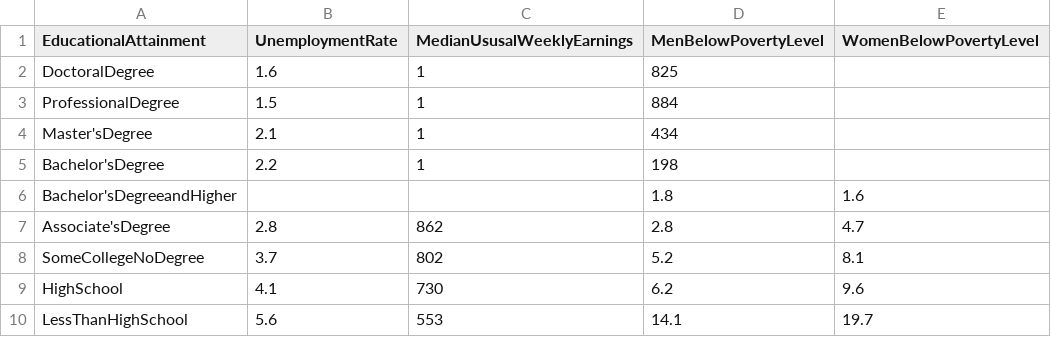
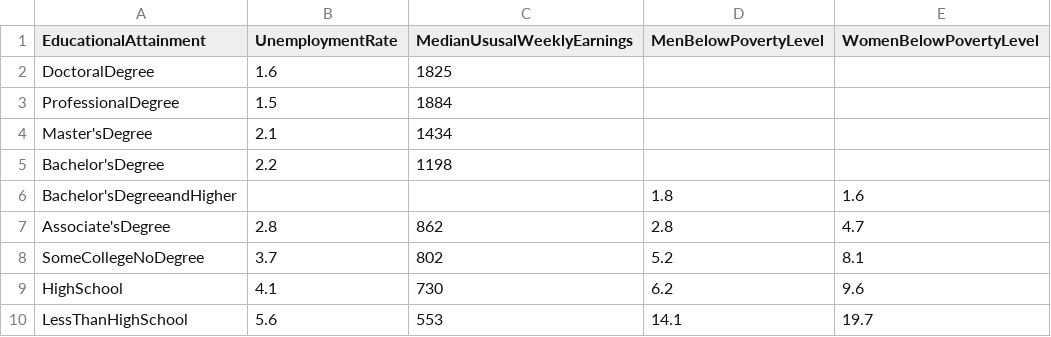
Before and after one commit to SarahBridges/FinalProject, a CSV file: EducationData.csv, drawn as a sheet.

Commit message:
Update EducationData.csv

```diff
--- a/EducationData.csv
+++ b/EducationData.csv
@@ -1,6 +1,6 @@
 EducationalAttainment,       UnemploymentRate,      MedianUsusalWeeklyEarnings,      MenBelowPovertyLevel,       WomenBelowPovertyLevel,
-DoctoralDegree,              1.6,                  1,825,                            ,
-ProfessionalDegree,          1.5,                  1,884,                            ,
-Master'sDegree,              2.1,                  1,434,                            ,
-Bachelor'sDegree,            2.2,                  1,198,                            ,
+DoctoralDegree,              1.6,                  1825,                            ,                            ,
+ProfessionalDegree,          1.5,                  1884,                            ,                            ,
+Master'sDegree,              2.1,                  1434,                            ,                            ,
+Bachelor'sDegree,            2.2,                  1198,                            ,                            ,
 Bachelor'sDegreeandHigher,      ,                     ,                              1.8,                        1.6,
```
